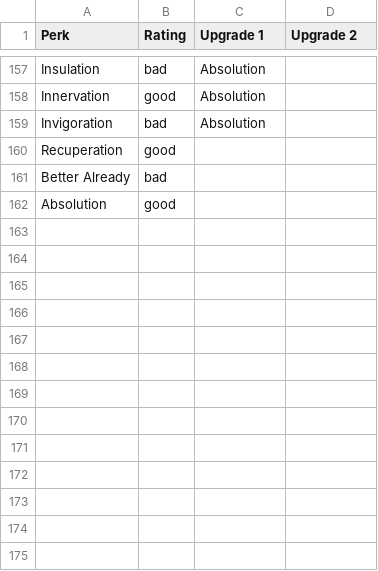
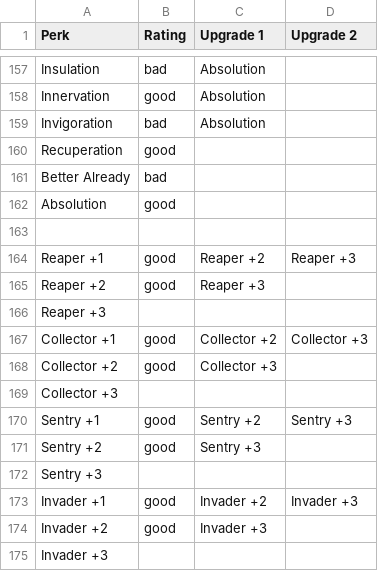
Before and after one commit to SaahilNZ/DestinyItemRater, a CSV file: public/data/d2-armour-perks.csv, drawn as a sheet; only a part is shown, gaps mark what is left out.

Commit message:
Add perk ratings for Gambit Prime perks.

```diff
--- a/public/data/d2-armour-perks.csv
+++ b/public/data/d2-armour-perks.csv
@@ -162 +162,14 @@ Better Already,bad,,
 Absolution,good,,
+,,,
+Reaper +1,good,Reaper +2,Reaper +3
+Reaper +2,good,Reaper +3,
+Reaper +3,,,
+Collector +1,good,Collector +2,Collector +3
+Collector +2,good,Collector +3,
+Collector +3,,,
+Sentry +1,good,Sentry +2,Sentry +3
+Sentry +2,good,Sentry +3,
+Sentry +3,,,
+Invader +1,good,Invader +2,Invader +3
+Invader +2,good,Invader +3,
+Invader +3,,,
```
